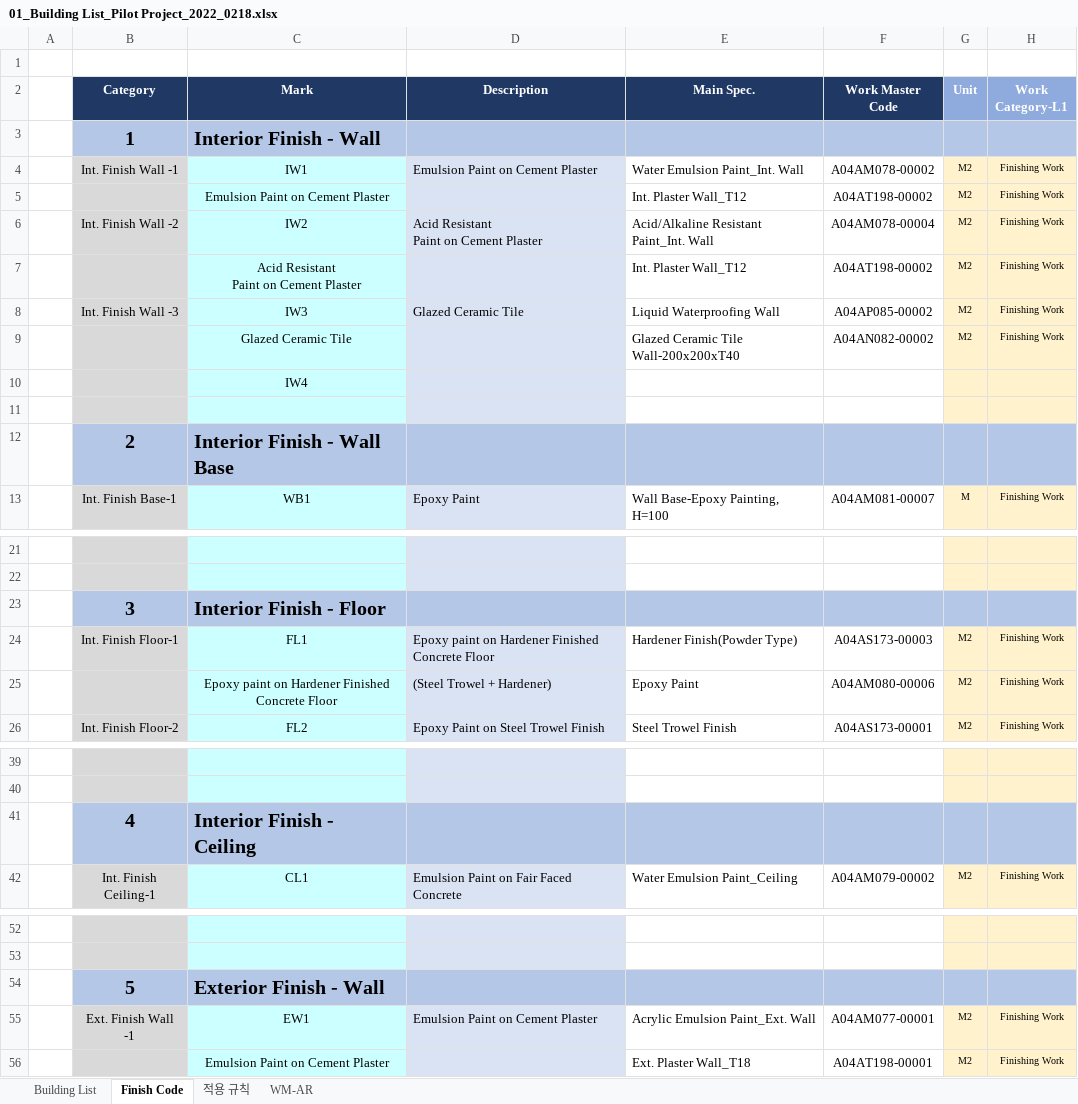
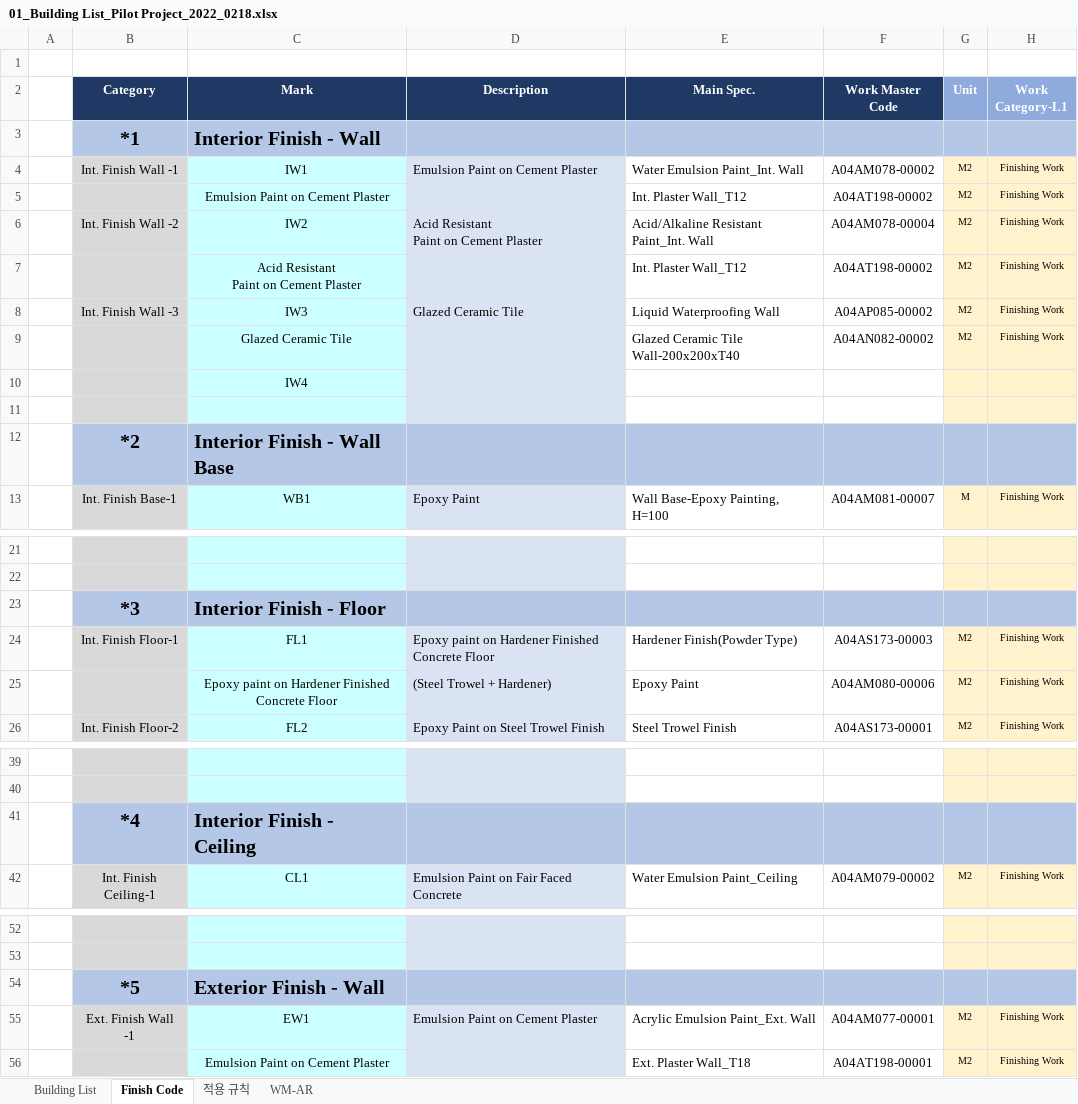
Before and after one commit to hnanmal/mQ, an Excel workbook: hecBidding/FINAL/01_Building List_Pilot Project_2022_0218.xlsx, sheet Finish Code, drawn as a sheet; only a part is shown, gaps mark what is left out; values as stored, in another font and other column widths than the file's, no borders; the diff covers the shown part only; the diff names each change by its address in the sheet, - before the commit and + after, or states it on an @@ line.

```diff
--- a/hecBidding/FINAL/01_Building List_Pilot Project_2022_0218.xlsx (sheet Finish Code)
+++ b/hecBidding/FINAL/01_Building List_Pilot Project_2022_0218.xlsx (sheet Finish Code)
-B3 (Category): 1
+B3 (Category): *1
-B12 (Category): 2
+B12 (Category): *2
-B23 (Category): 3
+B23 (Category): *3
-B41 (Category): 4
+B41 (Category): *4
-B54 (Category): 5
+B54 (Category): *5
```
Also changed, not shown: 1 edited cell elsewhere in this sheet, sheet Building List, 58 other files.
